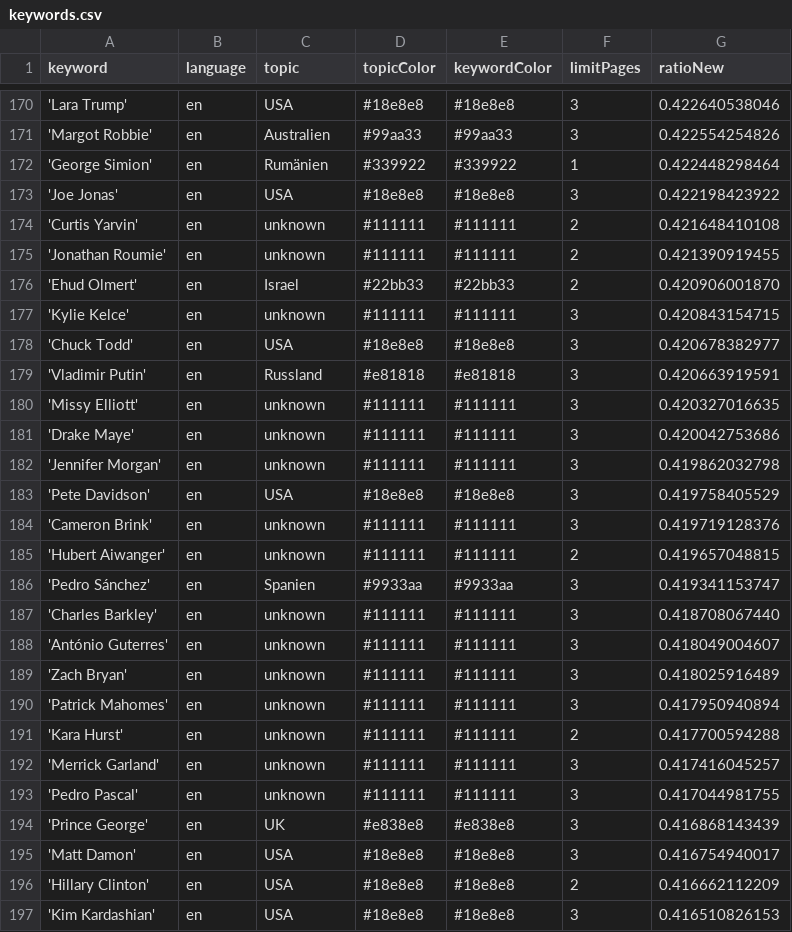
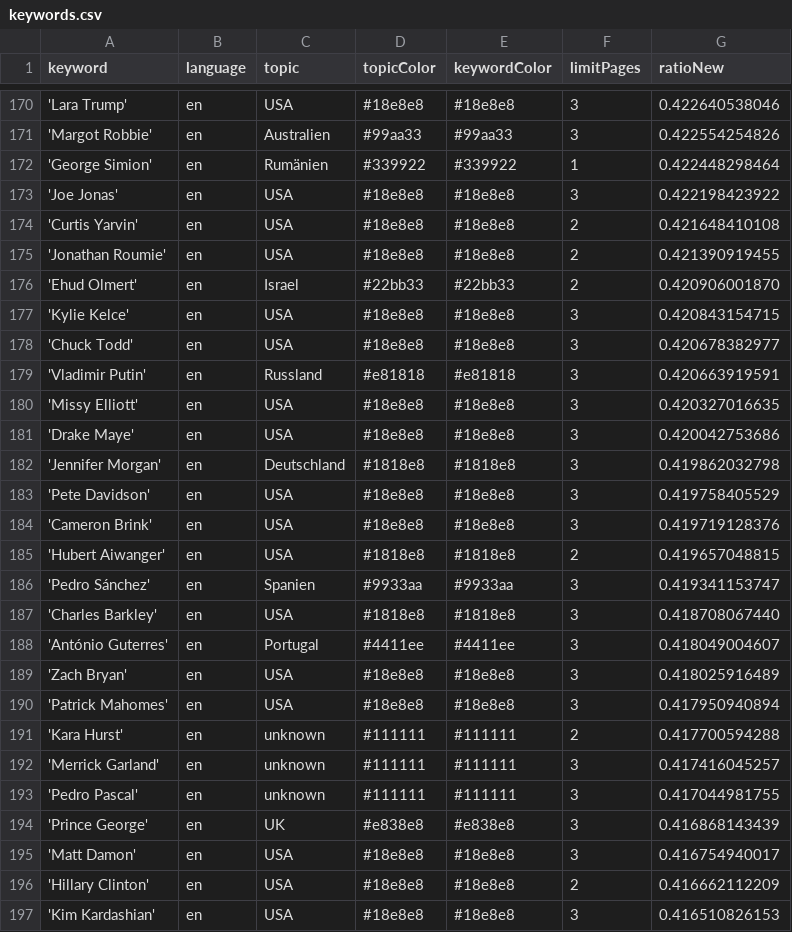
Before and after one commit to pg-ufr-news/personWhisperer, a CSV file: keywords.csv, drawn as a sheet; only a part is shown, gaps mark what is left out.

Commit message:
Update keywords.csv

```diff
--- a/keywords.csv
+++ b/keywords.csv
@@ -173,19 +173,19 @@ keyword,language,topic,topicColor,keywordColor,limitPages,ratioNew
 'Joe Jonas',en,USA,#18e8e8,#18e8e8,3,0.422198423922
-'Curtis Yarvin',en,unknown,#111111,#111111,2,0.421648410108
-'Jonathan Roumie',en,unknown,#111111,#111111,2,0.421390919455
+'Curtis Yarvin',en,USA,#18e8e8,#18e8e8,2,0.421648410108
+'Jonathan Roumie',en,USA,#18e8e8,#18e8e8,2,0.421390919455
 'Ehud Olmert',en,Israel,#22bb33,#22bb33,2,0.420906001870
-'Kylie Kelce',en,unknown,#111111,#111111,3,0.420843154715
+'Kylie Kelce',en,USA,#18e8e8,#18e8e8,3,0.420843154715
 'Chuck Todd',en,USA,#18e8e8,#18e8e8,3,0.420678382977
 'Vladimir Putin',en,Russland,#e81818,#e81818,3,0.420663919591
-'Missy Elliott',en,unknown,#111111,#111111,3,0.420327016635
-'Drake Maye',en,unknown,#111111,#111111,3,0.420042753686
-'Jennifer Morgan',en,unknown,#111111,#111111,3,0.419862032798
+'Missy Elliott',en,USA,#18e8e8,#18e8e8,3,0.420327016635
+'Drake Maye',en,USA,#18e8e8,#18e8e8,3,0.420042753686
+'Jennifer Morgan',en,Deutschland,#1818e8,#1818e8,3,0.419862032798
 'Pete Davidson',en,USA,#18e8e8,#18e8e8,3,0.419758405529
-'Cameron Brink',en,unknown,#111111,#111111,3,0.419719128376
-'Hubert Aiwanger',en,unknown,#111111,#111111,2,0.419657048815
+'Cameron Brink',en,USA,#18e8e8,#18e8e8,3,0.419719128376
+'Hubert Aiwanger',en,USA,#1818e8,#1818e8,2,0.419657048815
 'Pedro Sánchez',en,Spanien,#9933aa,#9933aa,3,0.419341153747
-'Charles Barkley',en,unknown,#111111,#111111,3,0.418708067440
-'António Guterres',en,unknown,#111111,#111111,3,0.418049004607
-'Zach Bryan',en,unknown,#111111,#111111,3,0.418025916489
-'Patrick Mahomes',en,unknown,#111111,#111111,3,0.417950940894
+'Charles Barkley',en,USA,#1818e8,#1818e8,3,0.418708067440
+'António Guterres',en,Portugal,#4411ee,#4411ee,3,0.418049004607
+'Zach Bryan',en,USA,#18e8e8,#18e8e8,3,0.418025916489
+'Patrick Mahomes',en,USA,#18e8e8,#18e8e8,3,0.417950940894
 'Kara Hurst',en,unknown,#111111,#111111,2,0.417700594288
```
